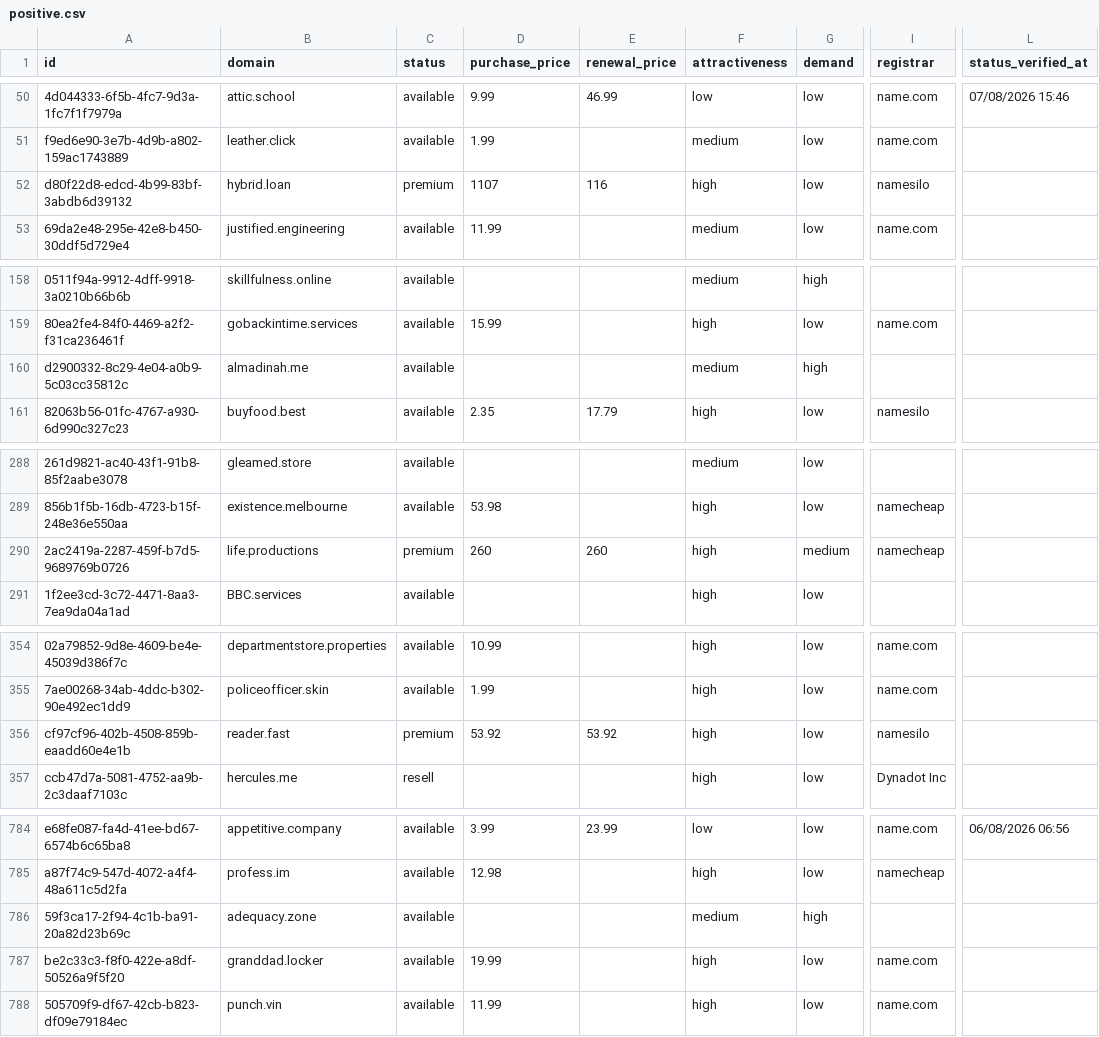
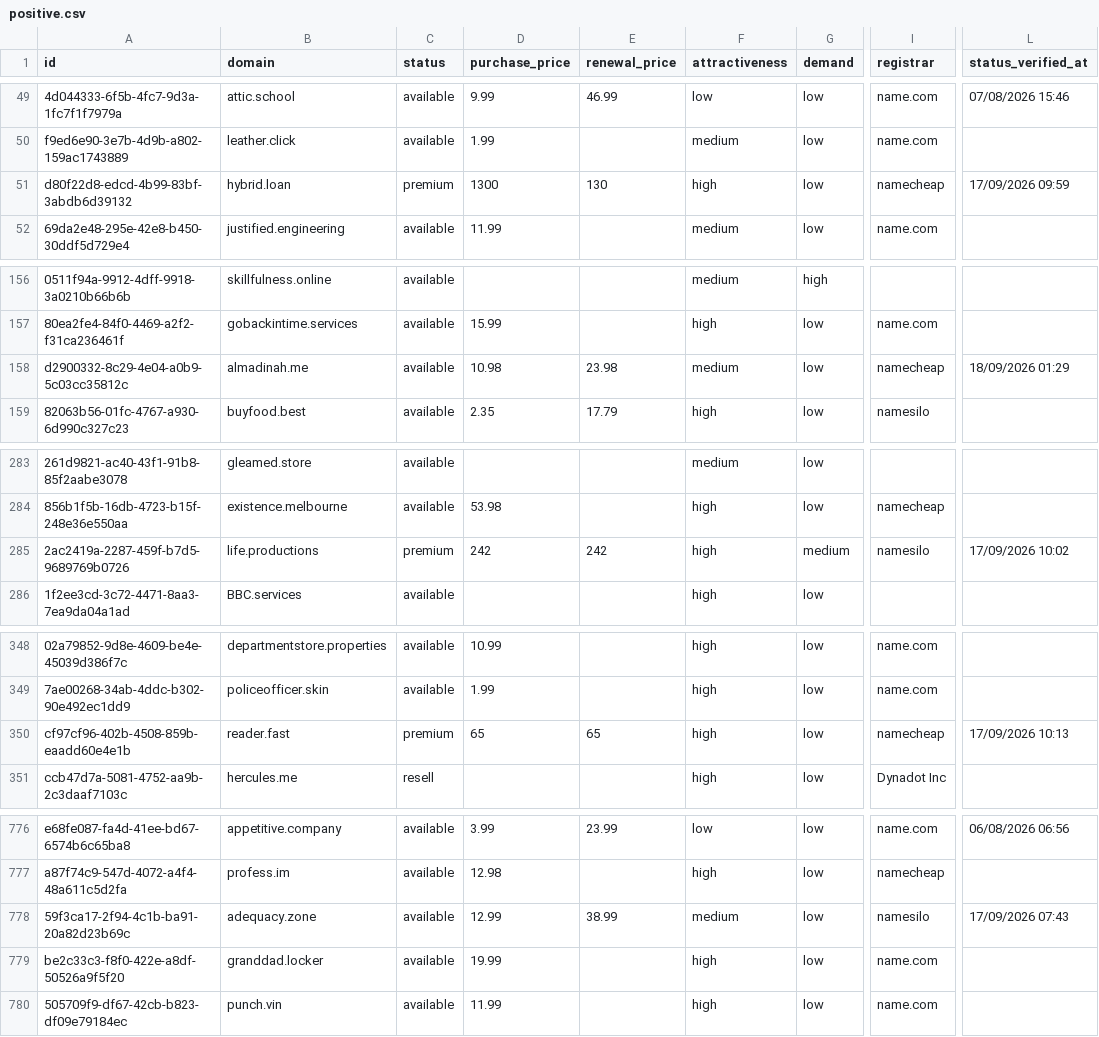
Before and after one commit to UniqueDomains/positive-oneword-domains, a CSV file: positive.csv, drawn as a sheet; only a part is shown, gaps mark what is left out; addresses are those after the commit; the diff covers the shown part only; the diff names each change by its address in the sheet, - before the commit and + after, or states it on an @@ line.

```diff
--- a/positive.csv
+++ b/positive.csv
-D51 (purchase_price): 1107
+D51 (purchase_price): 1300
-E51 (renewal_price): 116
+E51 (renewal_price): 130
-I51 (registrar): namesilo
+I51 (registrar): namecheap
-L51 (status_verified_at): (empty)
+L51 (status_verified_at): 17/09/2026 09:59
-D158 (purchase_price): (empty)
+D158 (purchase_price): 10.98
-E158 (renewal_price): (empty)
+E158 (renewal_price): 23.98
-G158 (demand): high
+G158 (demand): low
-I158 (registrar): (empty)
+I158 (registrar): namecheap
-L158 (status_verified_at): (empty)
+L158 (status_verified_at): 18/09/2026 01:29
-D285 (purchase_price): 260
+D285 (purchase_price): 242
-E285 (renewal_price): 260
+E285 (renewal_price): 242
-I285 (registrar): namecheap
+I285 (registrar): namesilo
-L285 (status_verified_at): (empty)
+L285 (status_verified_at): 17/09/2026 10:02
-D350 (purchase_price): 53.92
+D350 (purchase_price): 65
-E350 (renewal_price): 53.92
+E350 (renewal_price): 65
-I350 (registrar): namesilo
+I350 (registrar): namecheap
-L350 (status_verified_at): (empty)
+L350 (status_verified_at): 17/09/2026 10:13
-D778 (purchase_price): (empty)
+D778 (purchase_price): 12.99
-E778 (renewal_price): (empty)
+E778 (renewal_price): 38.99
-G778 (demand): high
+G778 (demand): low
-I778 (registrar): (empty)
+I778 (registrar): namesilo
-L778 (status_verified_at): (empty)
+L778 (status_verified_at): 17/09/2026 07:43
```
Also changed, not shown: 9 added rows, 9 removed rows and 40 edited cells elsewhere in this file, 4 other files.
